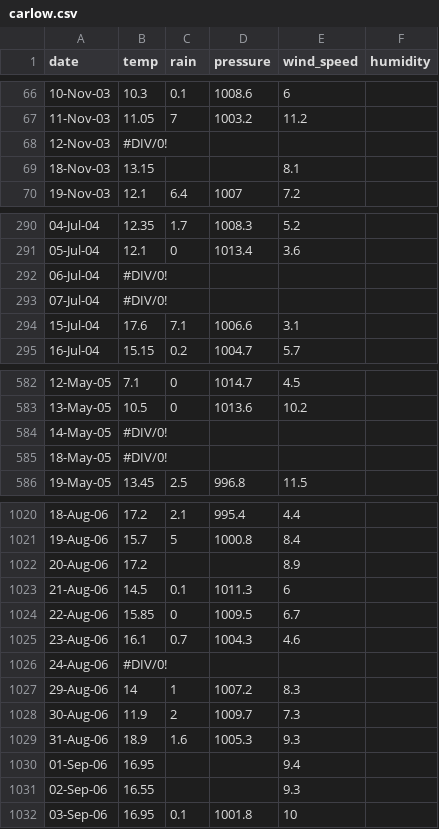
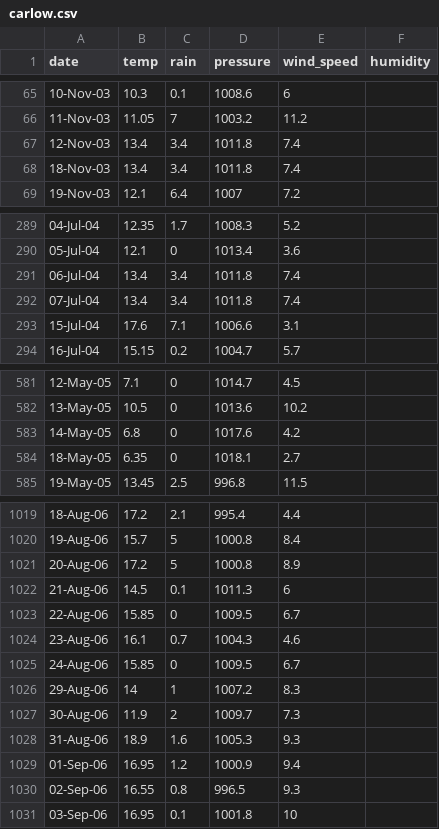
Before and after one commit to oconnel6/website-code, a CSV file: data/csv/carlow.csv, drawn as a sheet; only a part is shown, gaps mark what is left out; the diff covers the shown part only.

```diff
--- a/data/csv/carlow.csv
+++ b/data/csv/carlow.csv
@@ -67,4 +66,4 @@ date,temp,rain,pressure,wind_speed,humidity
 11-Nov-03,11.05,7,1003.2,11.2,
-12-Nov-03,#DIV/0!, , , ,
-18-Nov-03,13.15, , ,8.1,
+12-Nov-03,13.4,3.4,1011.8,7.4,
+18-Nov-03,13.4,3.4,1011.8,7.4,
 19-Nov-03,12.1,6.4,1007,7.2,
@@ -291,4 +290,4 @@ date,temp,rain,pressure,wind_speed,humidity
 05-Jul-04,12.1,0,1013.4,3.6,
-06-Jul-04,#DIV/0!, , , ,
-07-Jul-04,#DIV/0!, , , ,
+06-Jul-04,13.4,3.4,1011.8,7.4,
+07-Jul-04,13.4,3.4,1011.8,7.4,
 15-Jul-04,17.6,7.1,1006.6,3.1,
@@ -583,4 +582,4 @@ date,temp,rain,pressure,wind_speed,humidity
 13-May-05,10.5,0,1013.6,10.2,
-14-May-05,#DIV/0!, , , ,
-18-May-05,#DIV/0!, , , ,
+14-May-05,6.8,0,1017.6,4.2,
+18-May-05,6.35,0,1018.1,2.7,
 19-May-05,13.45,2.5,996.8,11.5,
@@ -1021,3 +1020,3 @@ date,temp,rain,pressure,wind_speed,humidity
 19-Aug-06,15.7,5,1000.8,8.4,
-20-Aug-06,17.2, , ,8.9,
+20-Aug-06,17.2,5,1000.8,8.9,
 21-Aug-06,14.5,0.1,1011.3,6,
@@ -1025,3 +1024,3 @@ date,temp,rain,pressure,wind_speed,humidity
 23-Aug-06,16.1,0.7,1004.3,4.6,
-24-Aug-06,#DIV/0!, , , ,
+24-Aug-06,15.85,0,1009.5,6.7,
 29-Aug-06,14,1,1007.2,8.3,
@@ -1029,4 +1028,4 @@ date,temp,rain,pressure,wind_speed,humidity
 31-Aug-06,18.9,1.6,1005.3,9.3,
-01-Sep-06,16.95, , ,9.4,
-02-Sep-06,16.55, , ,9.3,
+01-Sep-06,16.95,1.2,1000.9,9.4,
+02-Sep-06,16.55,0.8,996.5,9.3,
 03-Sep-06,16.95,0.1,1001.8,10,
```
Also changed, not shown: 1 removed row and 153 edited cells elsewhere in this file, data/csv/cavan.csv, data/csv/cork.csv, 2 other files.
